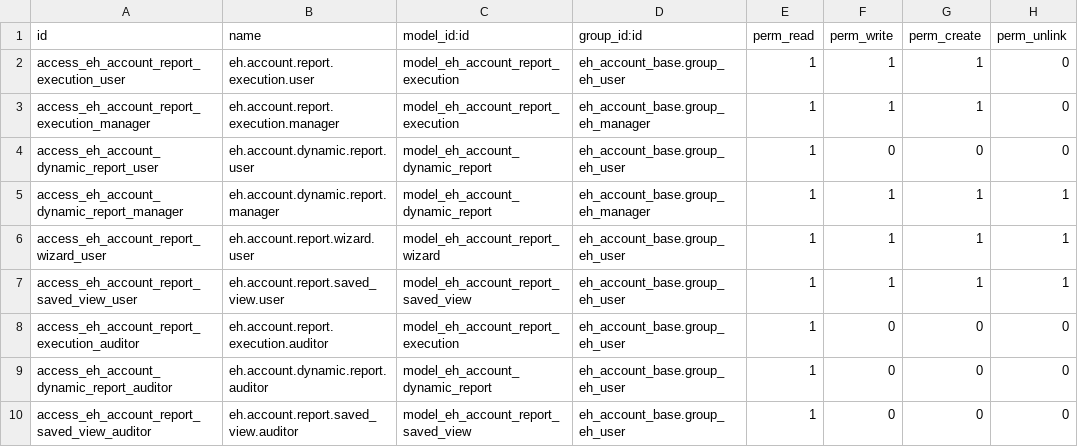
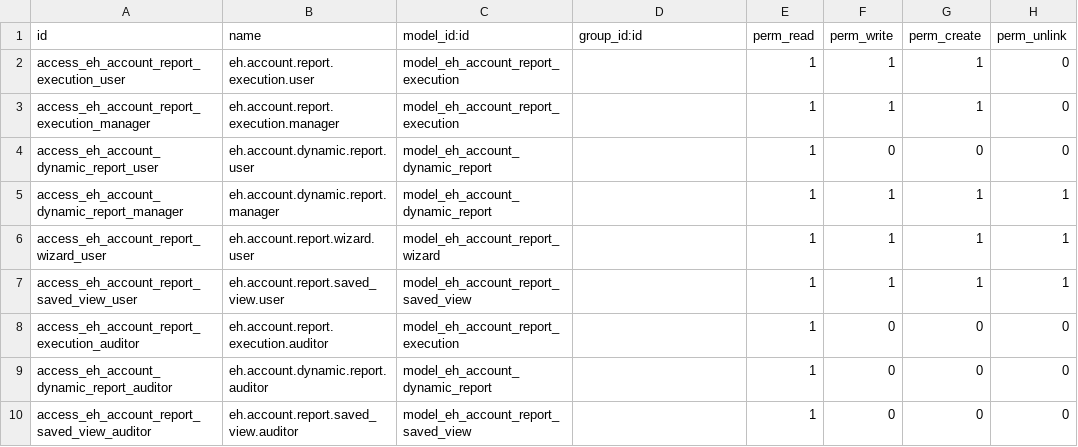
Before and after one commit to Ecotechq8/eco-saas, a CSV file: eh_account_base/security/ir.model.access.csv, drawn as a sheet.

Commit message:
dynamic reprots accounting

```diff
--- a/eh_account_base/security/ir.model.access.csv
+++ b/eh_account_base/security/ir.model.access.csv
@@ -1,10 +1,10 @@
 id,name,model_id:id,group_id:id,perm_read,perm_write,perm_create,perm_unlink
-access_eh_account_report_execution_user,eh.account.report.execution.user,model_eh_account_report_execution,eh_account_base.group_eh_user,1,1,1,0
-access_eh_account_report_execution_manager,eh.account.report.execution.manager,model_eh_account_report_execution,eh_account_base.group_eh_manager,1,1,1,0
-access_eh_account_dynamic_report_user,eh.account.dynamic.report.user,model_eh_account_dynamic_report,eh_account_base.group_eh_user,1,0,0,0
-access_eh_account_dynamic_report_manager,eh.account.dynamic.report.manager,model_eh_account_dynamic_report,eh_account_base.group_eh_manager,1,1,1,1
-access_eh_account_report_wizard_user,eh.account.report.wizard.user,model_eh_account_report_wizard,eh_account_base.group_eh_user,1,1,1,1
-access_eh_account_report_saved_view_user,eh.account.report.saved_view.user,model_eh_account_report_saved_view,eh_account_base.group_eh_user,1,1,1,1
-access_eh_account_report_execution_auditor,eh.account.report.execution.auditor,model_eh_account_report_execution,eh_account_base.group_eh_user,1,0,0,0
-access_eh_account_dynamic_report_auditor,eh.account.dynamic.report.auditor,model_eh_account_dynamic_report,eh_account_base.group_eh_user,1,0,0,0
-access_eh_account_report_saved_view_auditor,eh.account.report.saved_view.auditor,model_eh_account_report_saved_view,eh_account_base.group_eh_user,1,0,0,0
+access_eh_account_report_execution_user,eh.account.report.execution.user,model_eh_account_report_execution,,1,1,1,0
+access_eh_account_report_execution_manager,eh.account.report.execution.manager,model_eh_account_report_execution,,1,1,1,0
+access_eh_account_dynamic_report_user,eh.account.dynamic.report.user,model_eh_account_dynamic_report,,1,0,0,0
+access_eh_account_dynamic_report_manager,eh.account.dynamic.report.manager,model_eh_account_dynamic_report,,1,1,1,1
+access_eh_account_report_wizard_user,eh.account.report.wizard.user,model_eh_account_report_wizard,,1,1,1,1
+access_eh_account_report_saved_view_user,eh.account.report.saved_view.user,model_eh_account_report_saved_view,,1,1,1,1
+access_eh_account_report_execution_auditor,eh.account.report.execution.auditor,model_eh_account_report_execution,,1,0,0,0
+access_eh_account_dynamic_report_auditor,eh.account.dynamic.report.auditor,model_eh_account_dynamic_report,,1,0,0,0
+access_eh_account_report_saved_view_auditor,eh.account.report.saved_view.auditor,model_eh_account_report_saved_view,,1,0,0,0
```
